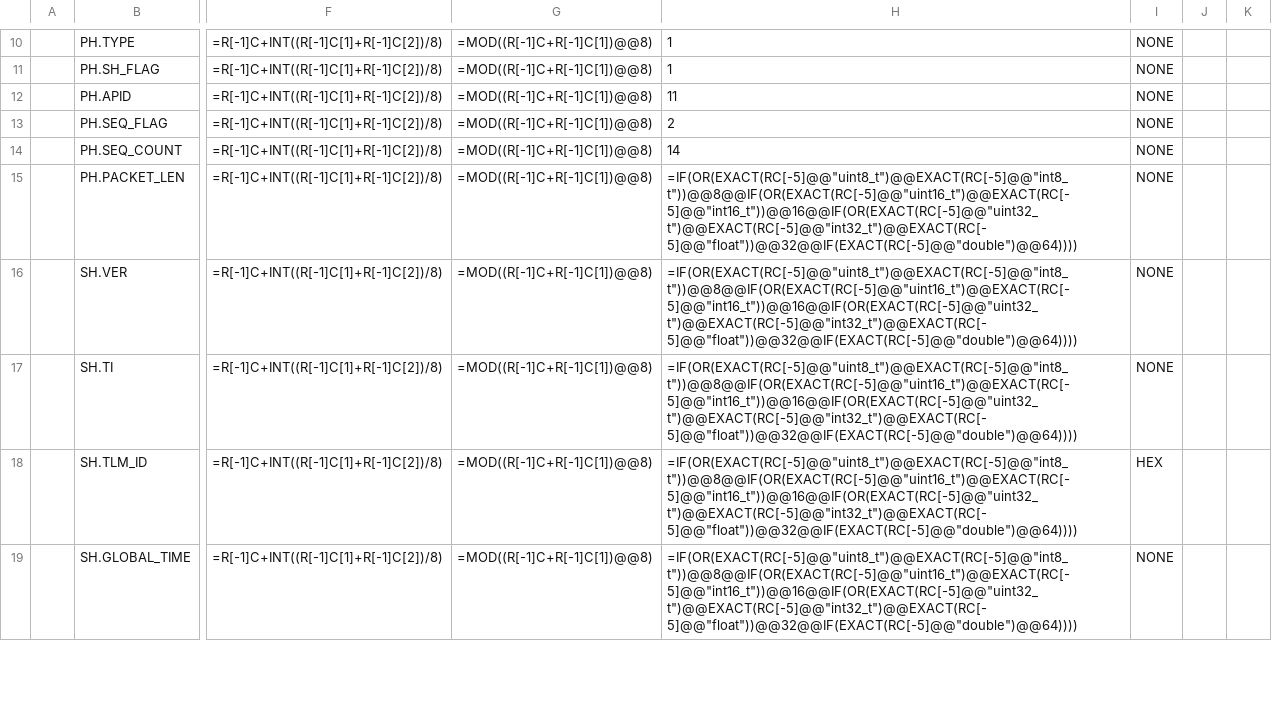
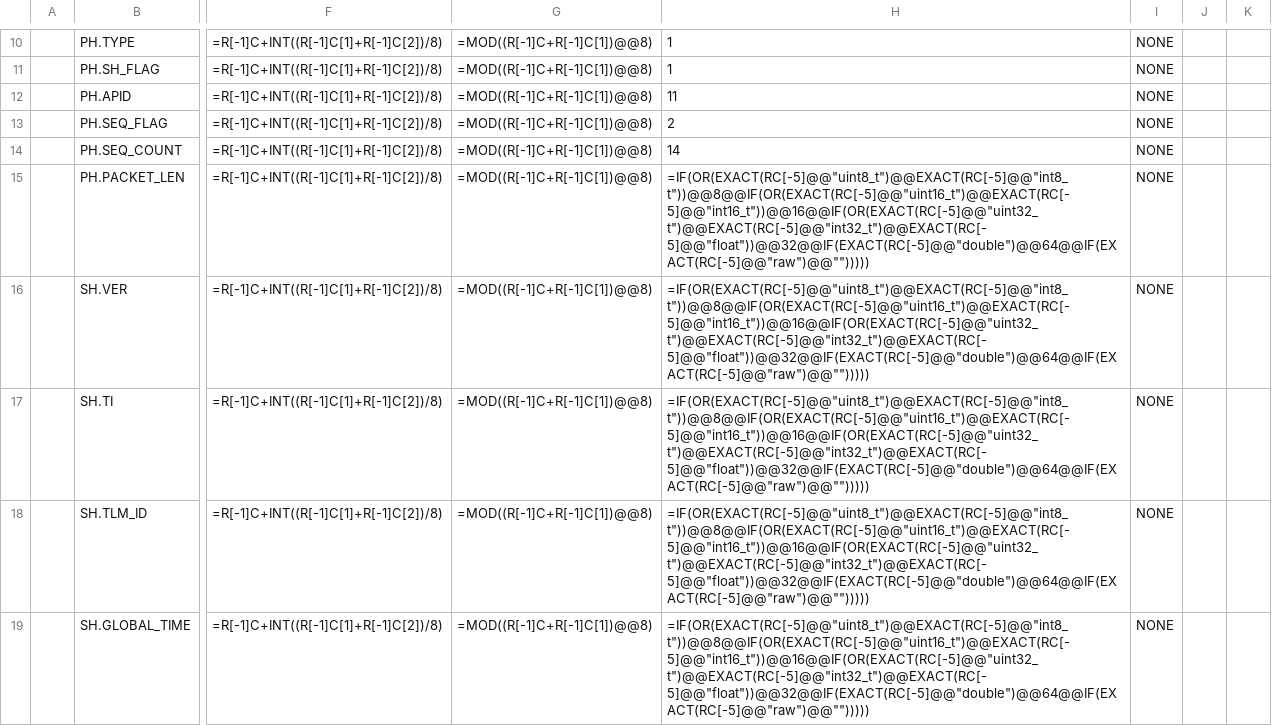
Before and after one commit to arkedge/c2a-tlmcmddb, a CSV file: tlm-cmd-db/TLM_DB/SAMPLE_TLM_DB_MOBC.csv, drawn as a sheet; only a part is shown, gaps mark what is left out; the diff covers the shown part only; the diff names each change by its address in the sheet, - before the commit and + after, or states it on an @@ line.

```diff
--- a/tlm-cmd-db/TLM_DB/SAMPLE_TLM_DB_MOBC.csv
+++ b/tlm-cmd-db/TLM_DB/SAMPLE_TLM_DB_MOBC.csv
-H15:H19: =IF(OR(EXACT(RC[-5]@@"uint8_t")@@EXACT(RC[-5]@@"int8_t"))@@8@@IF(OR(EXACT(RC[-5]@@"uint16_t")@@EXACT(RC[-5]@@"int16_t"))@@16@@IF(OR(EXACT(RC[-5]@@"uint32_t")@@EXACT(RC[-5]@@"int32_t")@@EXACT(RC[-5]@@"float"))@@32@@IF(EXACT(RC[-5]@@"double")@@64))))
+H15:H19: =IF(OR(EXACT(RC[-5]@@"uint8_t")@@EXACT(RC[-5]@@"int8_t"))@@8@@IF(OR(EXACT(RC[-5]@@"uint16_t")@@EXACT(RC[-5]@@"int16_t"))@@16@@IF(OR(EXACT(RC[-5]@@"uint32_t")@@EXACT(RC[-5]@@"int32_t")@@EXACT(RC[-5]@@"float"))@@32@@IF(EXACT(RC[-5]@@"double")@@64@@IF(EXACT(RC[-5]@@"raw")@@"")))))
-I18: HEX
+I18: NONE
```
Also changed, not shown: 7 removed rows and 12 edited cells elsewhere in this file, tlm-cmd-db/TLM_DB/SAMPLE_TLM_DB_HK.csv, tlm-cmd-db/TLM_DB/calced_data/SAMPLE_TLM_DB_HK.csv, 1 other file.
